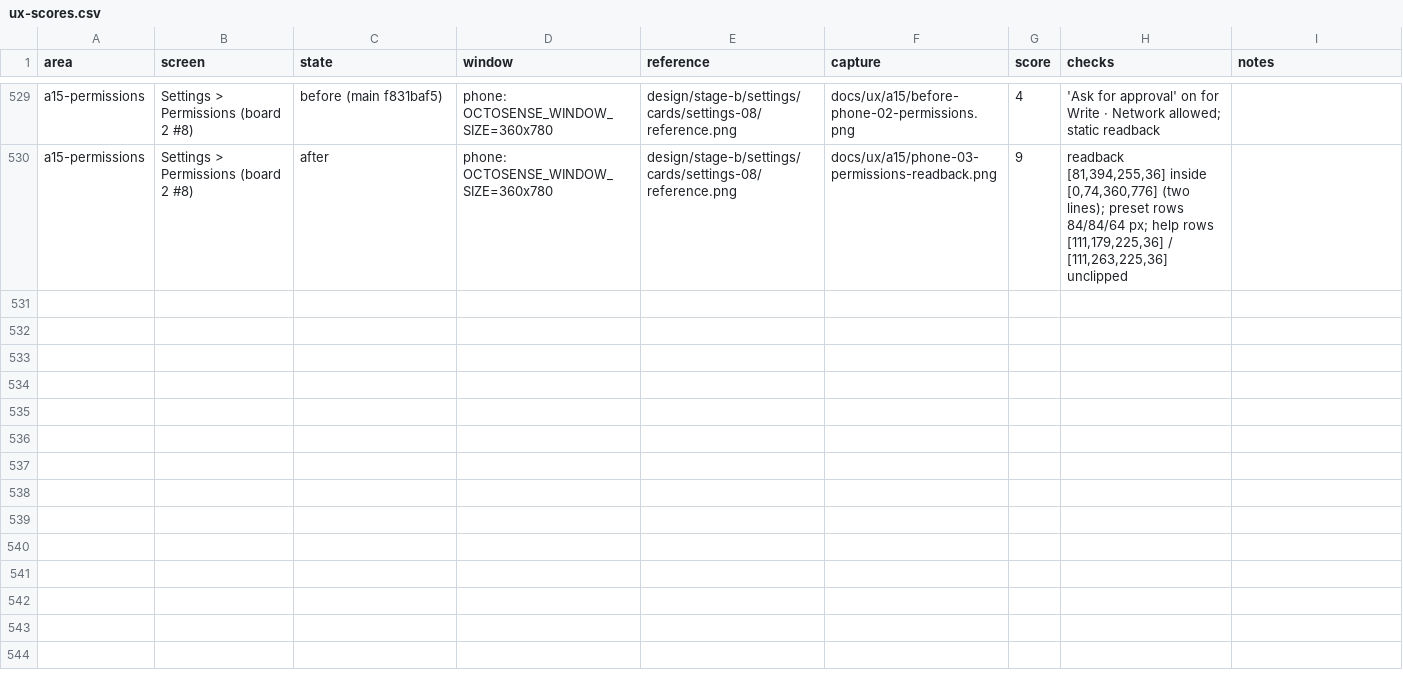
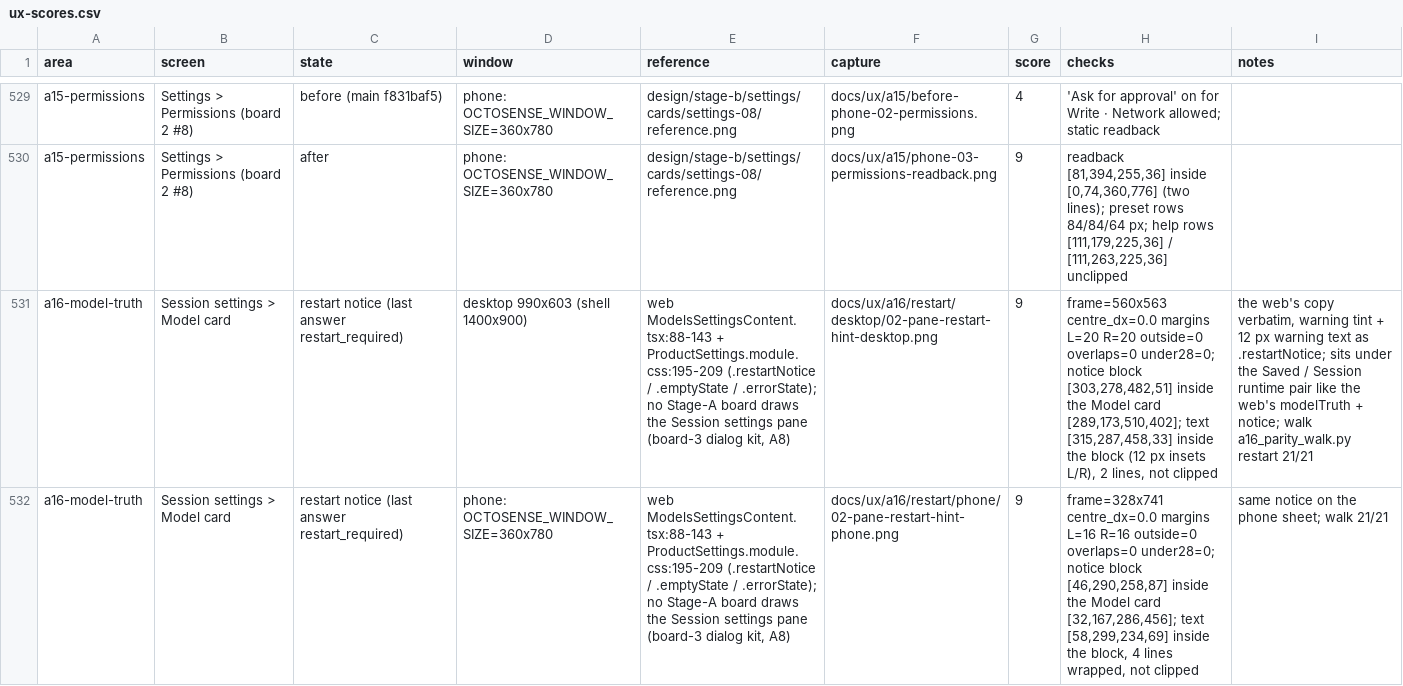
Before and after one commit to octos-org/octoscode-app, a CSV file: docs/ux-scores.csv, drawn as a sheet; only a part is shown, gaps mark what is left out; the diff covers the shown part only; the diff names each change by its address in the sheet, - before the commit and + after, or states it on an @@ line.

```diff
--- a/docs/ux-scores.csv
+++ b/docs/ux-scores.csv
+row 531: a16-model-truth | Session settings > Model card | restart notice (last answer restart_required) | desktop 990x603 (shell 1400x900) | web ModelsSettingsContent.tsx:88-143 + ProductSettings.module.css:195-209 (.restartNotice / .emptyState / .errorState); no Stage-A board draws the Session settings pane (board-3 dialog kit, A8) | docs/ux/a16/restart/desktop/02-pane-restart-hint-desktop.png | 9 | frame=560x563 centre_dx=0.0 margins L=20 R=20 outside=0 overlaps=0 under28=0; notice block [303,278,482,51] inside the Model card [289,173,510,402]; text [315,287,458,33] inside the block (12 px insets L/R), 2 lines, not clipped | the web's copy verbatim, warning tint + 12 px warning text as .restartNotice; sits under the Saved / Session runtime pair like the web's modelTruth + notice; walk a16_parity_walk.py restart 21/21
+row 532: a16-model-truth | Session settings > Model card | restart notice (last answer restart_required) | phone: OCTOSENSE_WINDOW_SIZE=360x780 | web ModelsSettingsContent.tsx:88-143 + ProductSettings.module.css:195-209 (.restartNotice / .emptyState / .errorState); no Stage-A board draws the Session settings pane (board-3 dialog kit, A8) | docs/ux/a16/restart/phone/02-pane-restart-hint-phone.png | 9 | frame=328x741 centre_dx=0.0 margins L=16 R=16 outside=0 overlaps=0 under28=0; notice block [46,290,258,87] inside the Model card [32,167,286,456]; text [58,299,234,69] inside the block, 4 lines wrapped, not clipped | same notice on the phone sheet; walk 21/21
```
Also changed, not shown: 6 added rows elsewhere in this file.
